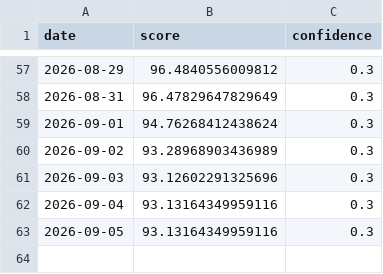
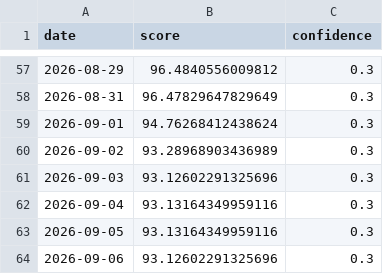
Before and after one commit to daisei0810-sudo/kabu-shihyo, a CSV file: outputs/history/cycle_cowos.csv, drawn as a sheet; only a part is shown, gaps mark what is left out.

```diff
--- a/outputs/history/cycle_cowos.csv
+++ b/outputs/history/cycle_cowos.csv
@@ -63 +63,2 @@
 2026-09-05,93.13164349959116,0.3
+2026-09-06,93.12602291325696,0.3
```
Also changed, not shown: outputs/history/cycle_hbm.csv, outputs/history/cycle_optical.csv, 50 other files.
